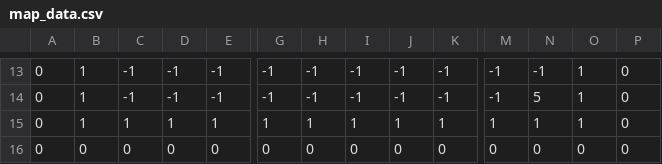
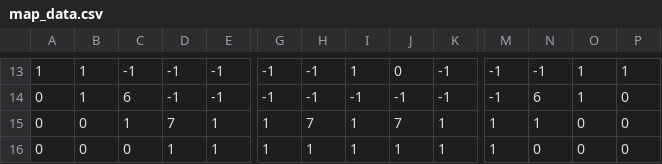
Before and after one commit to gamer9-create/BouncingPlus, a CSV file: assets/maps/Testing Map/map_data.csv, drawn as a sheet; only a part is shown, gaps mark what is left out; removed rows and columns are numbered as before the commit, all else as after; rows hold the shown columns only; the diff covers the shown part only; the diff names each change by its address in the sheet, - before the commit and + after, or states it on an @@ line.

```diff
--- a/assets/maps/Testing Map/map_data.csv
+++ b/assets/maps/Testing Map/map_data.csv
-A13: 0
+A13: 1
-I13: -1
+I13: 1
-J13: -1
+J13: 0
-P13: 0
+P13: 1
-C14: -1
+C14: 6
-N14: 5
+N14: 6
+row 15: 0 | 0 | 1 | 7 | 1 | 1 | 7 | 1 | 7 | 1 | 1 | 1 | 0 | 0
-B16: 1
+B16: 0
-C16: 1
+C16: 0
-N16: 1
+N16: 0
-O16: 1
+O16: 0
-row 16: 0 | 0 | 0 | 0 | 0 | 0 | 0 | 0 | 0 | 0 | 0 | 0 | 0 | 0
```
Also changed, not shown: 4 added rows, 4 removed rows and 30 edited cells elsewhere in this file, 30 other files.
